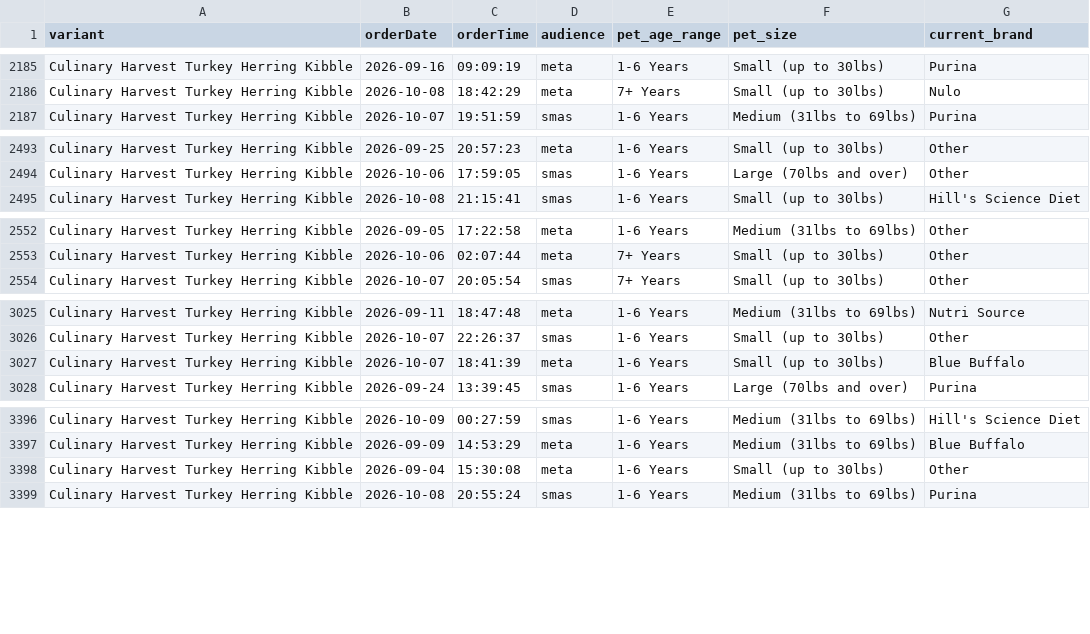
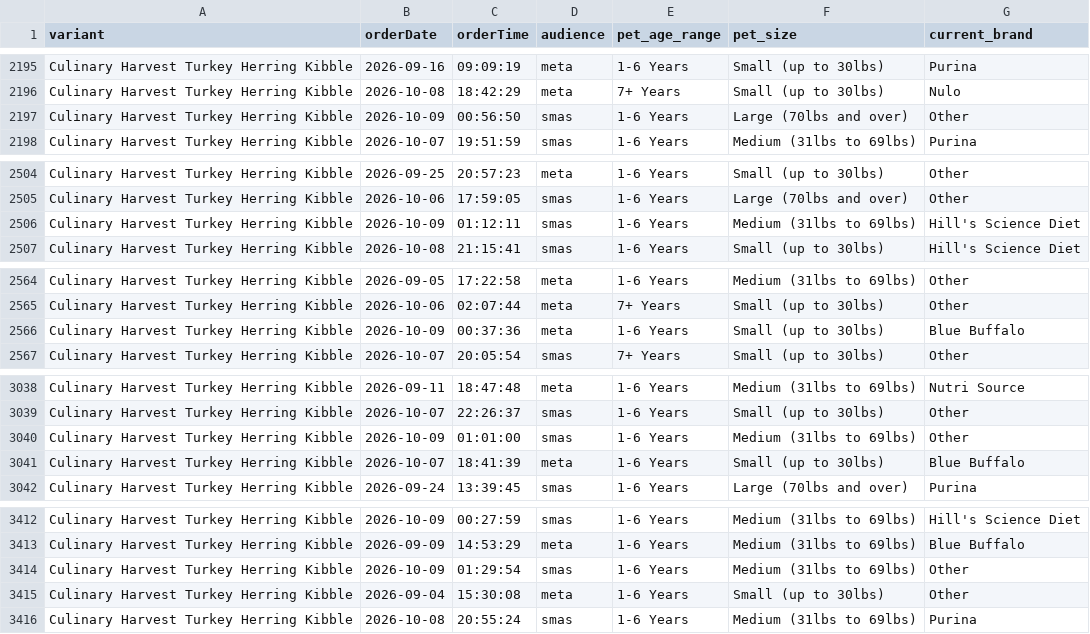
Before and after one commit to simonsmas/CH-report-data, a CSV file: orders.csv, drawn as a sheet; only a part is shown, gaps mark what is left out; the diff covers the shown part only; the diff names each change by its address in the sheet, - before the commit and + after, or states it on an @@ line.

Commit message:
Update Culinary Harvest orders: 4043 orders + 321 sim — 2026-10-09T01:31:26.154Z

```diff
--- a/orders.csv
+++ b/orders.csv
+row 2197: Culinary Harvest Turkey Herring Kibble | 2026-10-09 | 00:56:50 | smas | 1-6 Years | Large (70lbs and over) | Other
+row 2506: Culinary Harvest Turkey Herring Kibble | 2026-10-09 | 01:12:11 | smas | 1-6 Years | Medium (31lbs to 69lbs) | Hill's Science Diet
+row 2566: Culinary Harvest Turkey Herring Kibble | 2026-10-09 | 00:37:36 | meta | 1-6 Years | Small (up to 30lbs) | Blue Buffalo
+row 3040: Culinary Harvest Turkey Herring Kibble | 2026-10-09 | 01:01:00 | smas | 1-6 Years | Medium (31lbs to 69lbs) | Other
+row 3414: Culinary Harvest Turkey Herring Kibble | 2026-10-09 | 01:29:54 | smas | 1-6 Years | Medium (31lbs to 69lbs) | Other
```
Also changed, not shown: 15 added rows elsewhere in this file.
